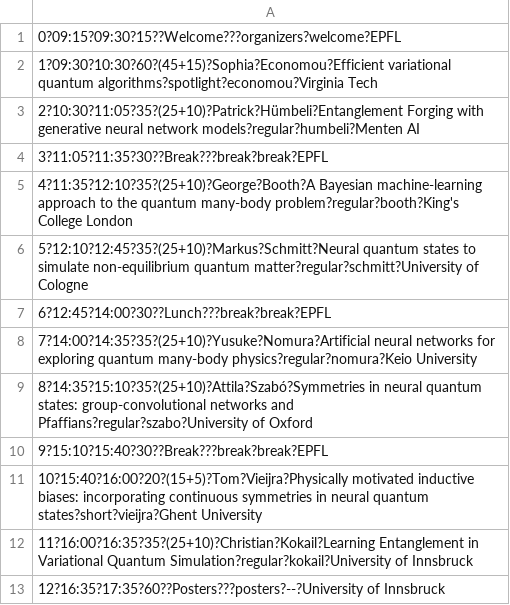
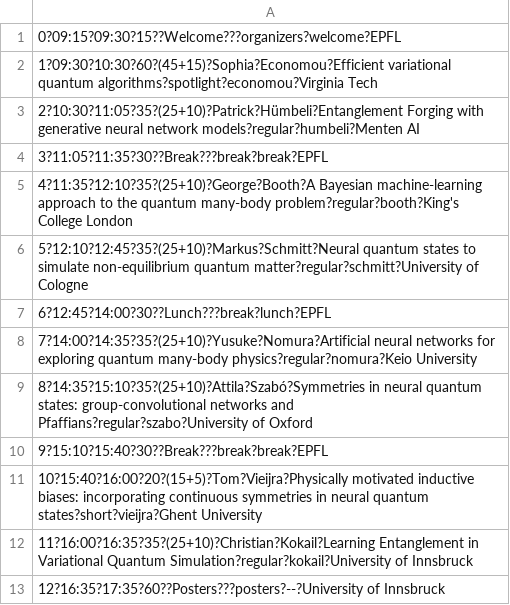
Before and after one commit to PhilipVinc/vlqm.org, a CSV file: csv/monday.csv, drawn as a sheet.

```diff
--- a/csv/monday.csv
+++ b/csv/monday.csv
@@ -6,3 +6,3 @@
 5?12:10?12:45?35?(25+10)?Markus?Schmitt?Neural quantum states to simulate non-equilibrium quantum matter?regular?schmitt?University of Cologne
-6?12:45?14:00?30??Lunch???break?break?EPFL
+6?12:45?14:00?30??Lunch???break?lunch?EPFL
 7?14:00?14:35?35?(25+10)?Yusuke?Nomura?Artificial neural networks for exploring quantum many-body physics?regular?nomura?Keio University
```
Also changed, not shown: csv/friday.csv, csv/thursday.csv, 5 other files.
